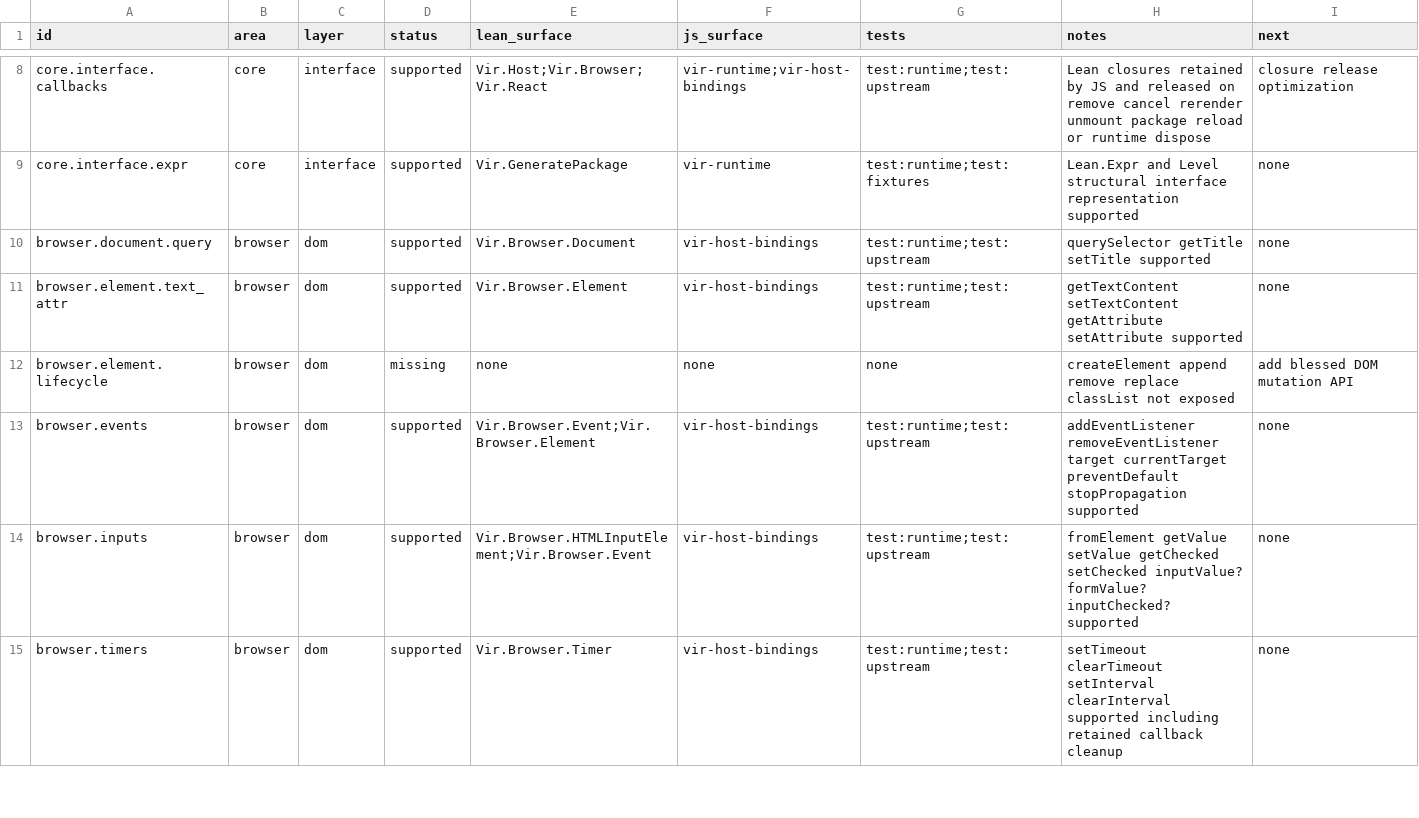
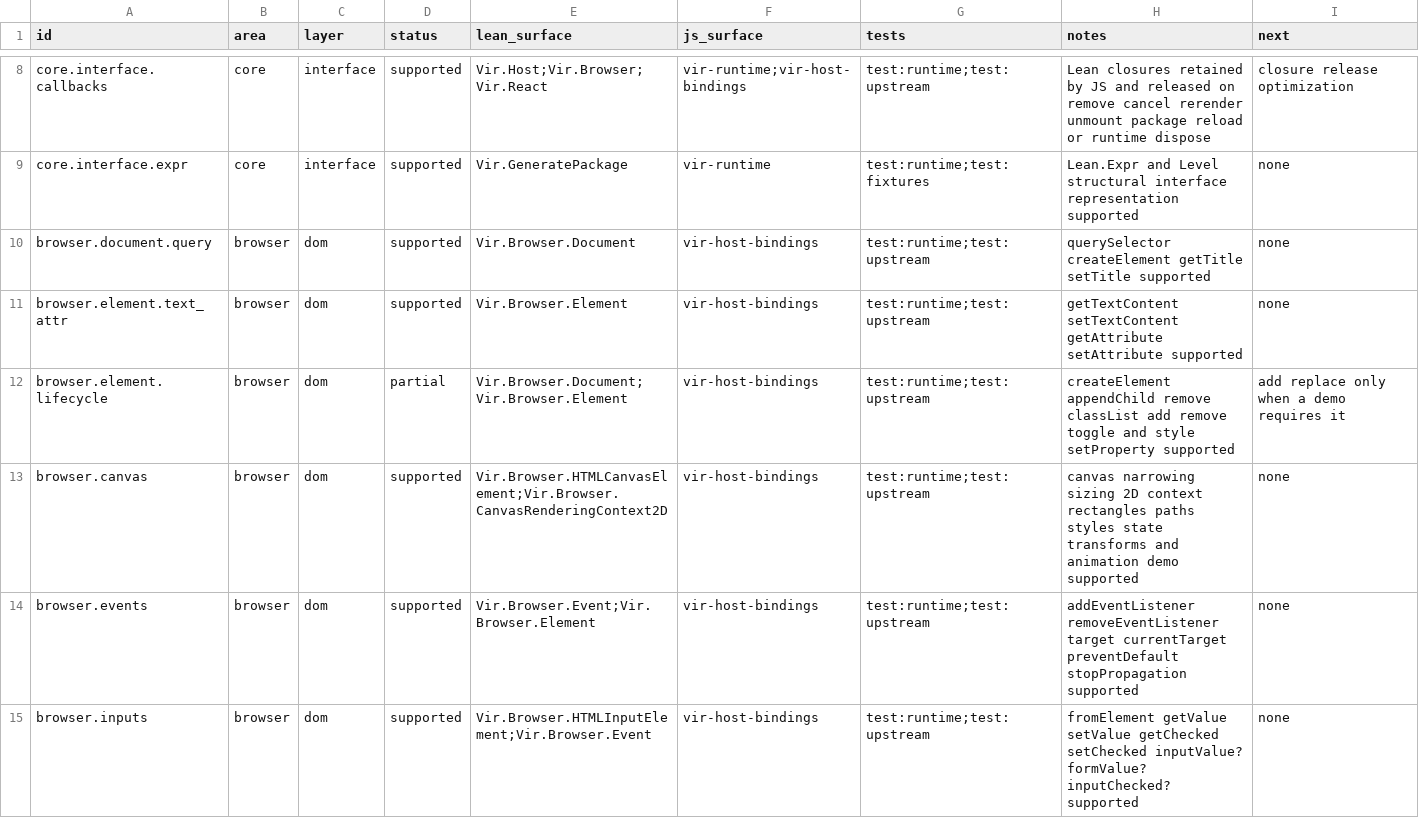
Before and after one commit to ejgallego/lean-vir, a TSV file: docs/API_COVERAGE.tsv, drawn as a sheet; only a part is shown, gaps mark what is left out; the shorter side is filled out with more unchanged rows.

Commit message:
fix: harden browser resources and facet outputs

```diff
--- a/docs/API_COVERAGE.tsv
+++ b/docs/API_COVERAGE.tsv
@@ -9,5 +9,6 @@ core.interface.callbacks	core	interface	supported	Vir.Host;Vir.Browser;Vir.React
 core.interface.expr	core	interface	supported	Vir.GeneratePackage	vir-runtime	test:runtime;test:fixtures	Lean.Expr and Level structural interface representation supported	none
-browser.document.query	browser	dom	supported	Vir.Browser.Document	vir-host-bindings	test:runtime;test:upstream	querySelector getTitle setTitle supported	none
+browser.document.query	browser	dom	supported	Vir.Browser.Document	vir-host-bindings	test:runtime;test:upstream	querySelector createElement getTitle setTitle supported	none
 browser.element.text_attr	browser	dom	supported	Vir.Browser.Element	vir-host-bindings	test:runtime;test:upstream	getTextContent setTextContent getAttribute setAttribute supported	none
-browser.element.lifecycle	browser	dom	missing	none	none	none	createElement append remove replace classList not exposed	add blessed DOM mutation API
+browser.element.lifecycle	browser	dom	partial	Vir.Browser.Document;Vir.Browser.Element	vir-host-bindings	test:runtime;test:upstream	createElement appendChild remove classList add remove toggle and style setProperty supported	add replace only when a demo requires it
+browser.canvas	browser	dom	supported	Vir.Browser.HTMLCanvasElement;Vir.Browser.CanvasRenderingContext2D	vir-host-bindings	test:runtime;test:upstream	canvas narrowing sizing 2D context rectangles paths styles state transforms and animation demo supported	none
 browser.events	browser	dom	supported	Vir.Browser.Event;Vir.Browser.Element	vir-host-bindings	test:runtime;test:upstream	addEventListener removeEventListener target currentTarget preventDefault stopPropagation supported	none
```
Also changed, not shown: 24 other files.
